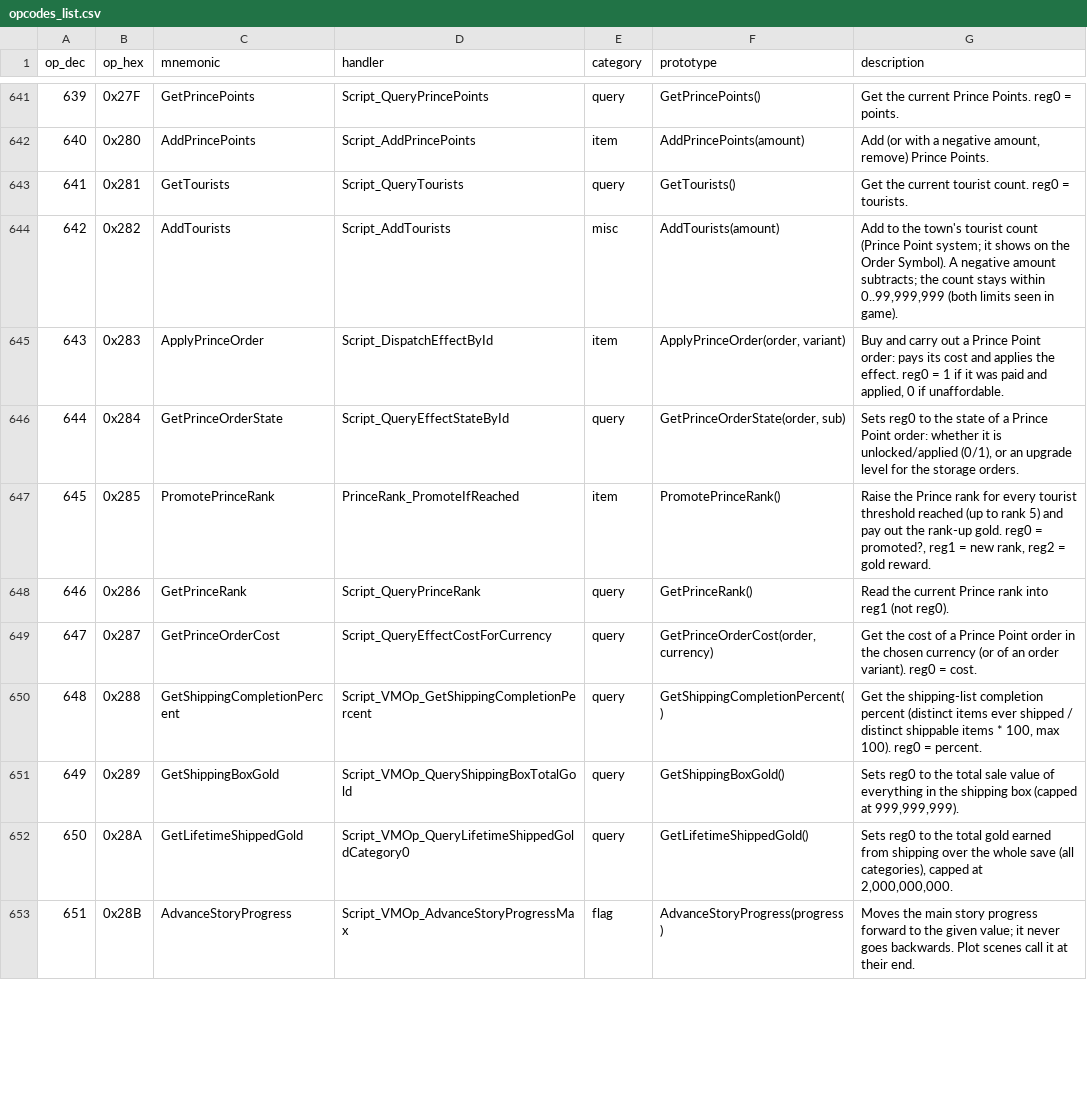
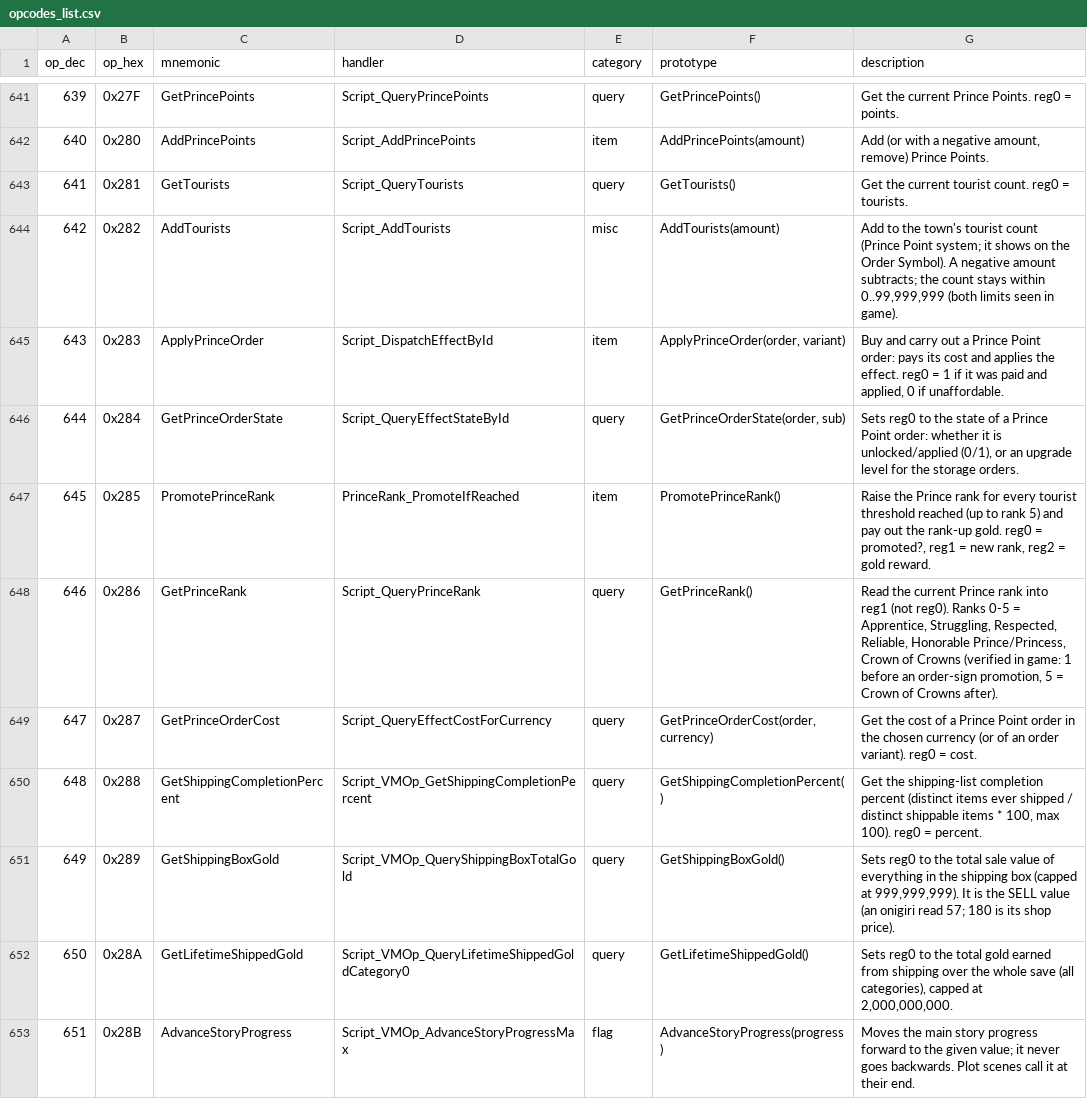
Before and after one commit to arryndoestech/rf4-modkit, a CSV file: opcodes_list.csv, drawn as a sheet; only a part is shown, gaps mark what is left out; the diff covers the shown part only.

Commit message:
Query batch C verified in game (27 instructions); op 310 renamed IsPlayerModelLest
Date / time / weekday, weather, difficulty, Prince points and rank, medals and the medal rate,
shipping box value, backpack room, stackability, monster count, friendship, actor / NPC / previous
maps and the GetVar readers, each checked against the game. Op 310 compares the player's model
(1217 = Lest), not the gender: it differs from IsPlayerMale while the model is swapped. FRAME's
operand and editor label say stack words for expressions, not locals.

```diff
--- a/opcodes_list.csv
+++ b/opcodes_list.csv
@@ -647,6 +647,6 @@ op_dec,op_hex,mnemonic,handler,category,prototype,description
 645,0x285,PromotePrinceRank,PrinceRank_PromoteIfReached,item,PromotePrinceRank(),"Raise the Prince rank for every tourist threshold reached (up to rank 5) and pay out the rank-up gold. reg0 = promoted?, reg1 = new rank, reg2 = gold reward."
-646,0x286,GetPrinceRank,Script_QueryPrinceRank,query,GetPrinceRank(),Read the current Prince rank into reg1 (not reg0).
+646,0x286,GetPrinceRank,Script_QueryPrinceRank,query,GetPrinceRank(),"Read the current Prince rank into reg1 (not reg0). Ranks 0-5 = Apprentice, Struggling, Respected, Reliable, Honorable Prince/Princess, Crown of Crowns (verified in game: 1 before an order-sign promotion, 5 = Crown of Crowns after)."
 647,0x287,GetPrinceOrderCost,Script_QueryEffectCostForCurrency,query,"GetPrinceOrderCost(order, currency)",Get the cost of a Prince Point order in the chosen currency (or of an order variant). reg0 = cost.
 648,0x288,GetShippingCompletionPercent,Script_VMOp_GetShippingCompletionPercent,query,GetShippingCompletionPercent(),"Get the shipping-list completion percent (distinct items ever shipped / distinct shippable items * 100, max 100). reg0 = percent."
-649,0x289,GetShippingBoxGold,Script_VMOp_QueryShippingBoxTotalGold,query,GetShippingBoxGold(),"Sets reg0 to the total sale value of everything in the shipping box (capped at 999,999,999)."
+649,0x289,GetShippingBoxGold,Script_VMOp_QueryShippingBoxTotalGold,query,GetShippingBoxGold(),"Sets reg0 to the total sale value of everything in the shipping box (capped at 999,999,999). It is the SELL value (an onigiri read 57; 180 is its shop price)."
 650,0x28A,GetLifetimeShippedGold,Script_VMOp_QueryLifetimeShippedGoldCategory0,query,GetLifetimeShippedGold(),"Sets reg0 to the total gold earned from shipping over the whole save (all categories), capped at 2,000,000,000."
```
Also changed, not shown: 6 edited cells elsewhere in this file, 5 other files.
